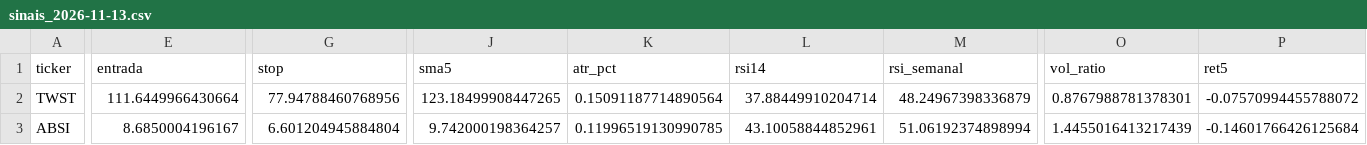
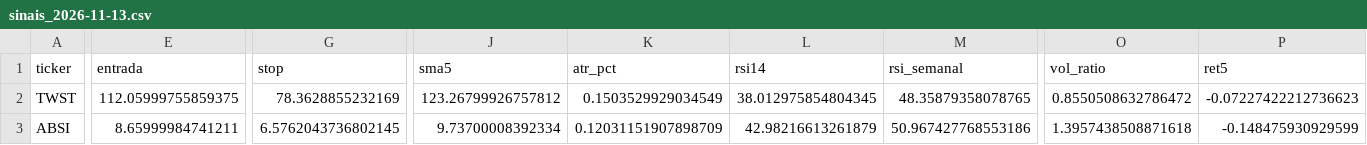
Before and after one commit to diogopestana01/analista-acoes, a CSV file: data/sinais_2026-11-13.csv, drawn as a sheet; only a part is shown, gaps mark what is left out; the diff covers the shown part only; the diff names each change by its address in the sheet, - before the commit and + after, or states it on an @@ line.

```diff
--- a/data/sinais_2026-11-13.csv
+++ b/data/sinais_2026-11-13.csv
-E2 (entrada): 111.6449966430664
+E2 (entrada): 112.05999755859375
-G2 (stop): 77.94788460768956
+G2 (stop): 78.3628855232169
-J2 (sma5): 123.18499908447265
+J2 (sma5): 123.26799926757812
-K2 (atr_pct): 0.15091187714890564
+K2 (atr_pct): 0.1503529929034549
-L2 (rsi14): 37.88449910204714
+L2 (rsi14): 38.012975854804345
-M2 (rsi_semanal): 48.24967398336879
+M2 (rsi_semanal): 48.35879358078765
-O2 (vol_ratio): 0.8767988781378301
+O2 (vol_ratio): 0.8550508632786472
-P2 (ret5): -0.07570994455788072
+P2 (ret5): -0.07227422212736623
-E3 (entrada): 8.6850004196167
+E3 (entrada): 8.65999984741211
-G3 (stop): 6.601204945884804
+G3 (stop): 6.5762043736802145
-J3 (sma5): 9.742000198364257
+J3 (sma5): 9.73700008392334
-K3 (atr_pct): 0.11996519130990785
+K3 (atr_pct): 0.12031151907898709
-L3 (rsi14): 43.10058844852961
+L3 (rsi14): 42.98216613261879
-M3 (rsi_semanal): 51.06192374898994
+M3 (rsi_semanal): 50.967427768553186
-O3 (vol_ratio): 1.4455016413217439
+O3 (vol_ratio): 1.3957438508871618
-P3 (ret5): -0.14601766426125684
+P3 (ret5): -0.148475930929599
```
Also changed, not shown: 146 edited cells elsewhere in this file, data/spreads.csv, 2 other files.
